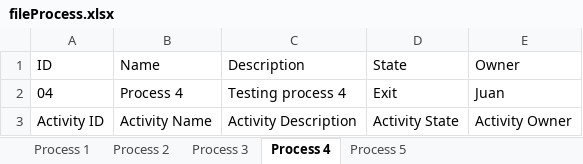
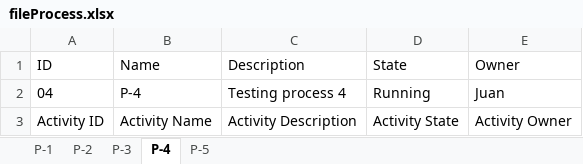
Before and after one commit to Juankart65/GestorPAT, an Excel workbook: GestorPAT/src/td/fileProcess.xlsx, sheet P-4, drawn as a sheet; values as stored, in another font and other column widths than the file's, no borders; the diff names each change by its address in the sheet, - before the commit and + after, or states it on an @@ line.

```diff
--- a/GestorPAT/src/td/fileProcess.xlsx (sheet P-4)
+++ b/GestorPAT/src/td/fileProcess.xlsx (sheet P-4)
-sheet tab: Process 1
+sheet tab: P-1
-sheet tab: Process 2
+sheet tab: P-2
-sheet tab: Process 3
+sheet tab: P-3
-sheet tab: Process 4
+sheet tab: P-4
-sheet tab: Process 5
+sheet tab: P-5
-B2 (Name): Process 4
+B2 (Name): P-4
-D2 (State): Exit
+D2 (State): Running
```
Also changed, not shown: sheet P-1, sheet P-2, sheet P-3, sheet P-5, 13 other files.
